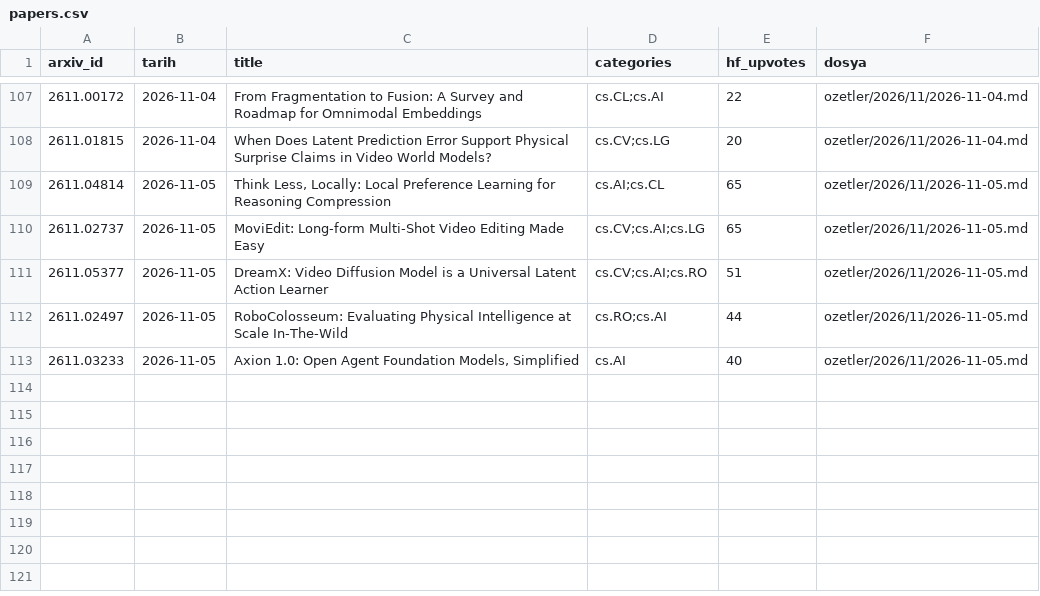
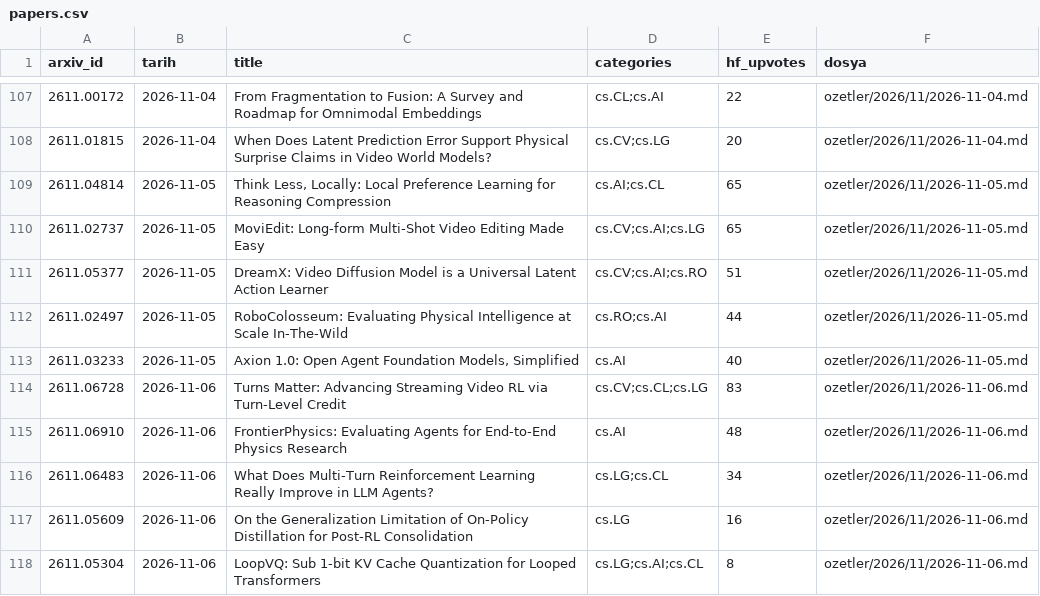
Before and after one commit to aliandacerdass/AI-ML-TurkceMakaleArsivi, a CSV file: data/papers.csv, drawn as a sheet; only a part is shown, gaps mark what is left out; the diff names each change by its address in the sheet, - before the commit and + after, or states it on an @@ line.

```diff
--- a/data/papers.csv
+++ b/data/papers.csv
+row 114: 2611.06728 | 2026-11-06 | Turns Matter: Advancing Streaming Video RL via Turn-Level Credit | cs.CV;cs.CL;cs.LG | 83 | ozetler/2026/11/2026-11-06.md
+row 115: 2611.06910 | 2026-11-06 | FrontierPhysics: Evaluating Agents for End-to-End Physics Research | cs.AI | 48 | ozetler/2026/11/2026-11-06.md
+row 116: 2611.06483 | 2026-11-06 | What Does Multi-Turn Reinforcement Learning Really Improve in LLM Agents? | cs.LG;cs.CL | 34 | ozetler/2026/11/2026-11-06.md
+row 117: 2611.05609 | 2026-11-06 | On the Generalization Limitation of On-Policy Distillation for Post-RL Consolidation | cs.LG | 16 | ozetler/2026/11/2026-11-06.md
+row 118: 2611.05304 | 2026-11-06 | LoopVQ: Sub 1-bit KV Cache Quantization for Looped Transformers | cs.LG;cs.AI;cs.CL | 8 | ozetler/2026/11/2026-11-06.md
```
Also changed, not shown: data/runs.csv, 6 other files.
